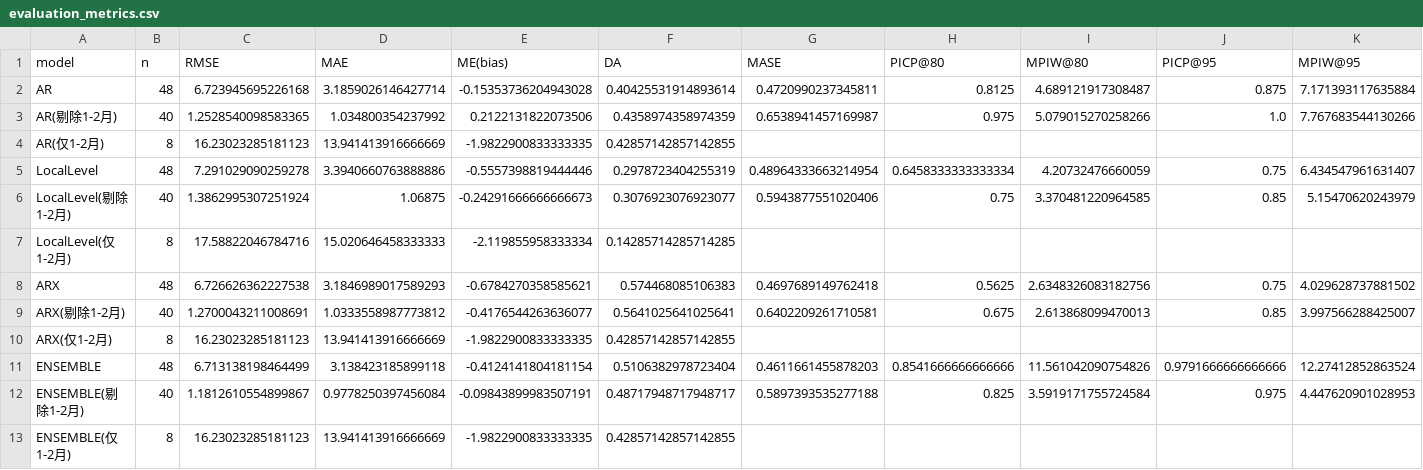
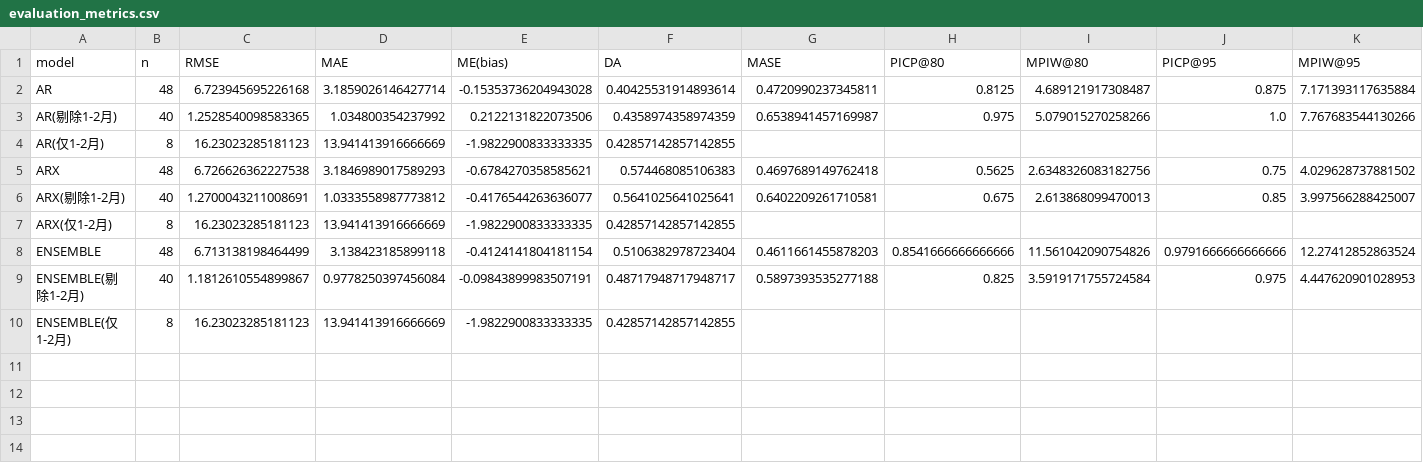
Before and after one commit to 111754ever-dot/Industrial-Forecast, a CSV file: output/evaluation_metrics.csv, drawn as a sheet; the diff names each change by its address in the sheet, - before the commit and + after, or states it on an @@ line.

```diff
--- a/output/evaluation_metrics.csv
+++ b/output/evaluation_metrics.csv
-row 5: LocalLevel | 48 | 7.291029090259278 | 3.3940660763888886 | -0.5557398819444446 | 0.2978723404255319 | 0.48964333663214954 | 0.6458333333333334 | 4.20732476660059 | 0.75 | 6.434547961631407
-row 6: LocalLevel(剔除1-2月) | 40 | 1.3862995307251924 | 1.06875 | -0.24291666666666673 | 0.3076923076923077 | 0.5943877551020406 | 0.75 | 3.370481220964585 | 0.85 | 5.15470620243979
-row 7: LocalLevel(仅1-2月) | 8 | 17.58822046784716 | 15.020646458333333 | -2.119855958333334 | 0.14285714285714285
```
Also changed, not shown: output/backtest_predictions.csv, 4 other files.
